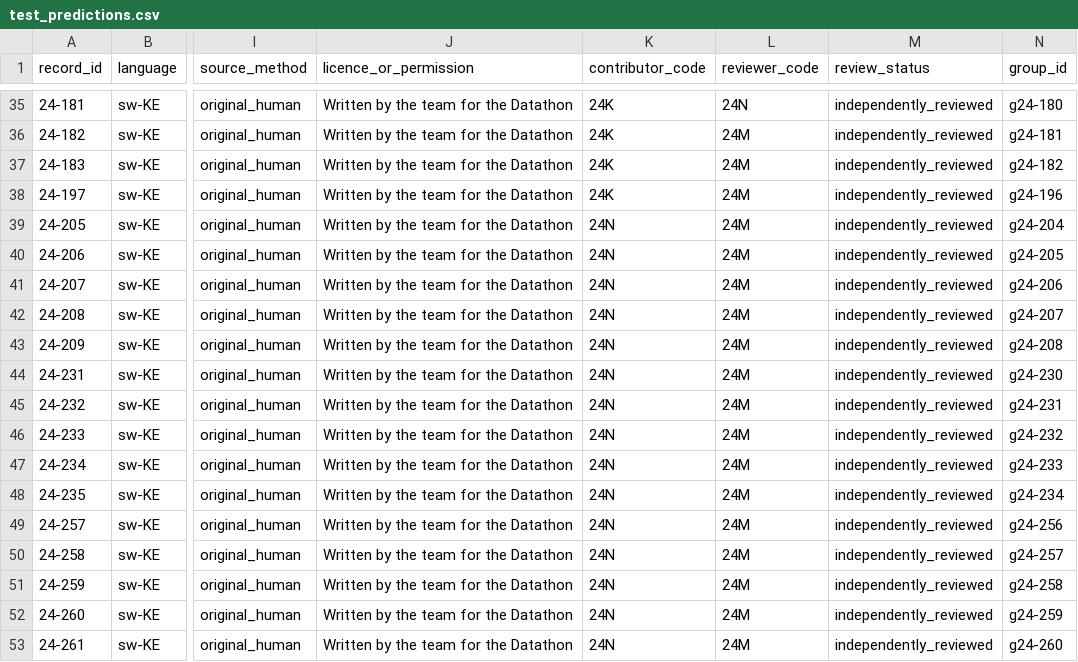
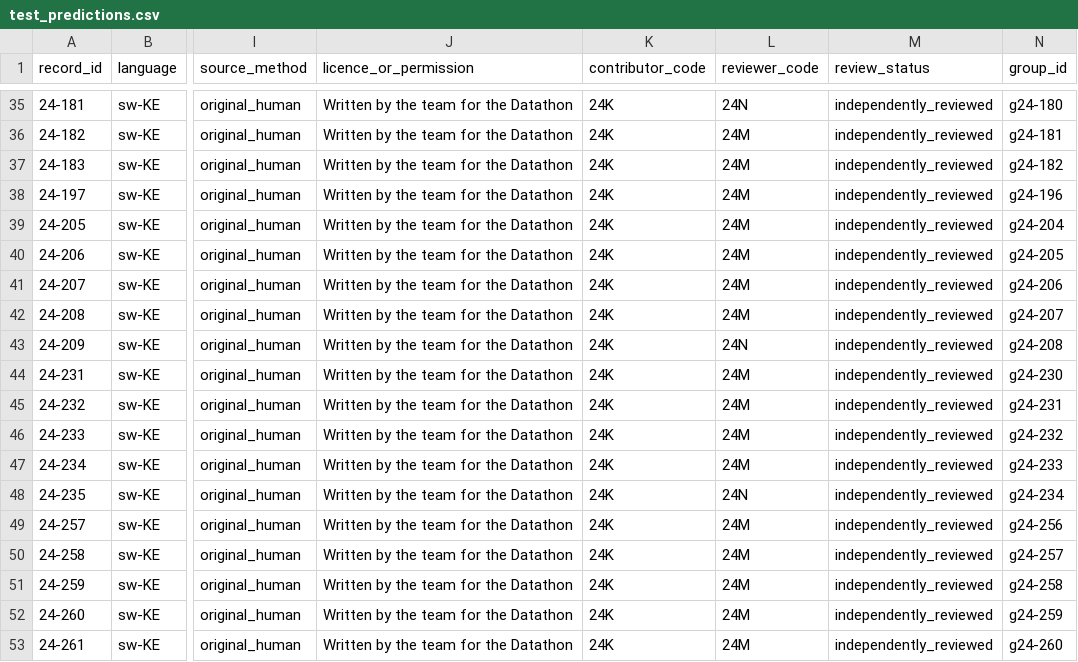
Before and after one commit to Moses374/Team24-Kiswahili, a CSV file: artifacts/intent/test_predictions.csv, drawn as a sheet; only a part is shown, gaps mark what is left out; the diff names each change by its address in the sheet, - before the commit and + after, or states it on an @@ line.

Commit message:
Revert "Correct authorship: rows 24-198 to 24-261 attributed to Nathan (24N); Moses (24M) independent reviewer of all test rows not authored by him; metrics unchanged"
This reverts commit 6048ad50fb34f95d1ed57f934393a5c9b93751e9.

```diff
--- a/artifacts/intent/test_predictions.csv
+++ b/artifacts/intent/test_predictions.csv
-K39:K53 (contributor_code): 24N
+K39:K53 (contributor_code): 24K
-L43 (reviewer_code): 24M
+L43 (reviewer_code): 24N
-L48 (reviewer_code): 24M
+L48 (reviewer_code): 24N
```
Also changed, not shown: data/contribution.csv.
